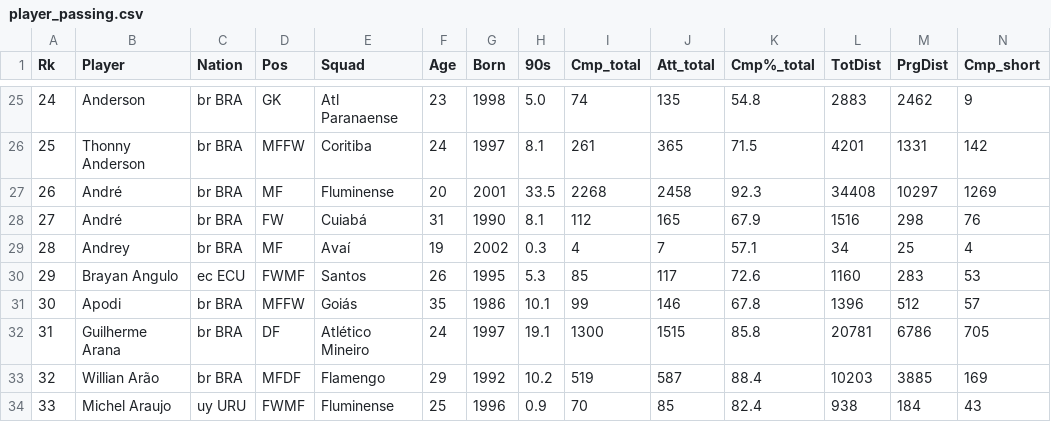
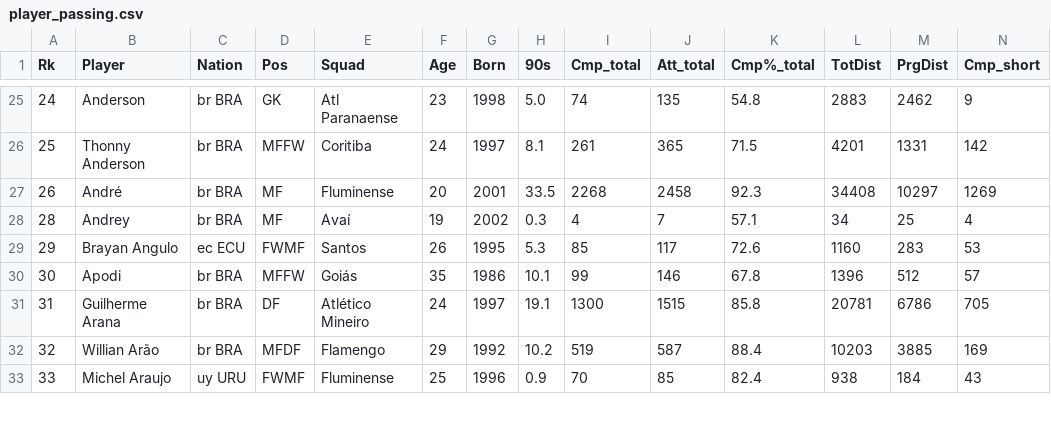
Before and after one commit to paduathiago/Data-Science-Applied-to-Soccer, a CSV file: data/player_data_BRA1_2022/player_passing.csv, drawn as a sheet; only a part is shown, gaps mark what is left out; rows hold the shown columns only; the diff names each change by its address in the sheet, - before the commit and + after, or states it on an @@ line.

```diff
--- a/data/player_data_BRA1_2022/player_passing.csv
+++ b/data/player_data_BRA1_2022/player_passing.csv
-row 28: 27 | André | br BRA | FW | Cuiabá | 31 | 1990 | 8.1 | 112 | 165 | 67.9 | 1516 | 298 | 76
```
Also changed, not shown: data/player_data_BRA1_2022/player_defensive.csv, data/player_data_BRA1_2022/player_possession.csv, 2 other files.
